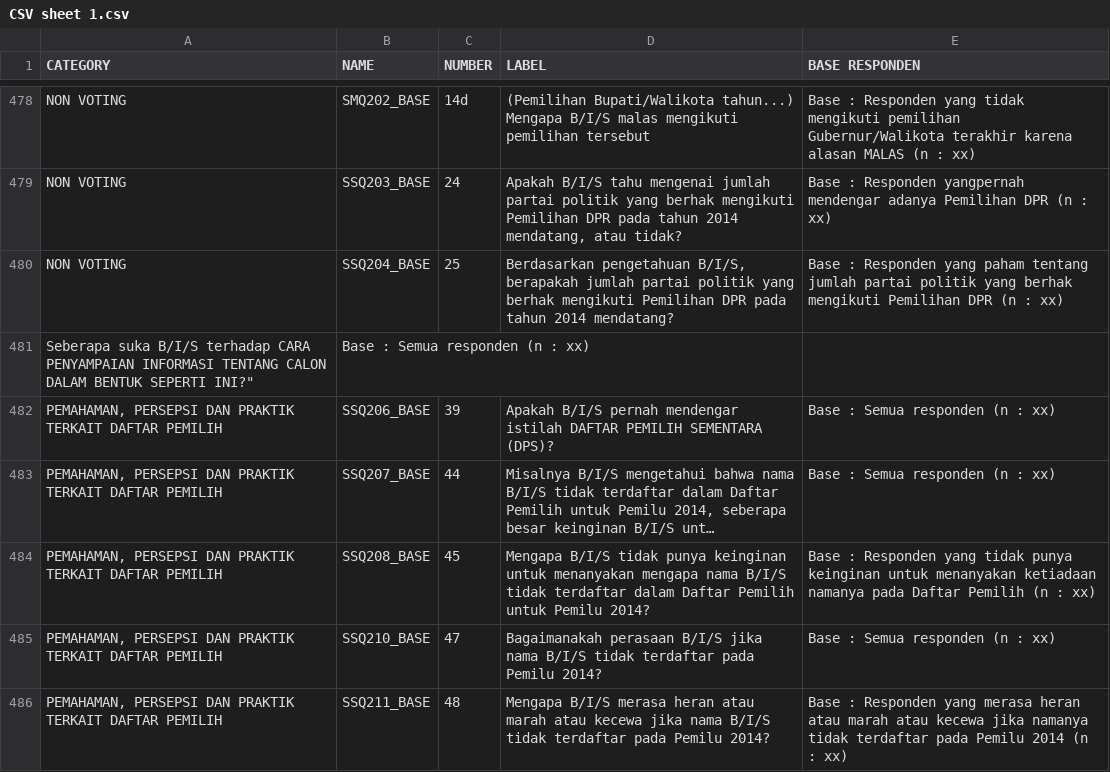
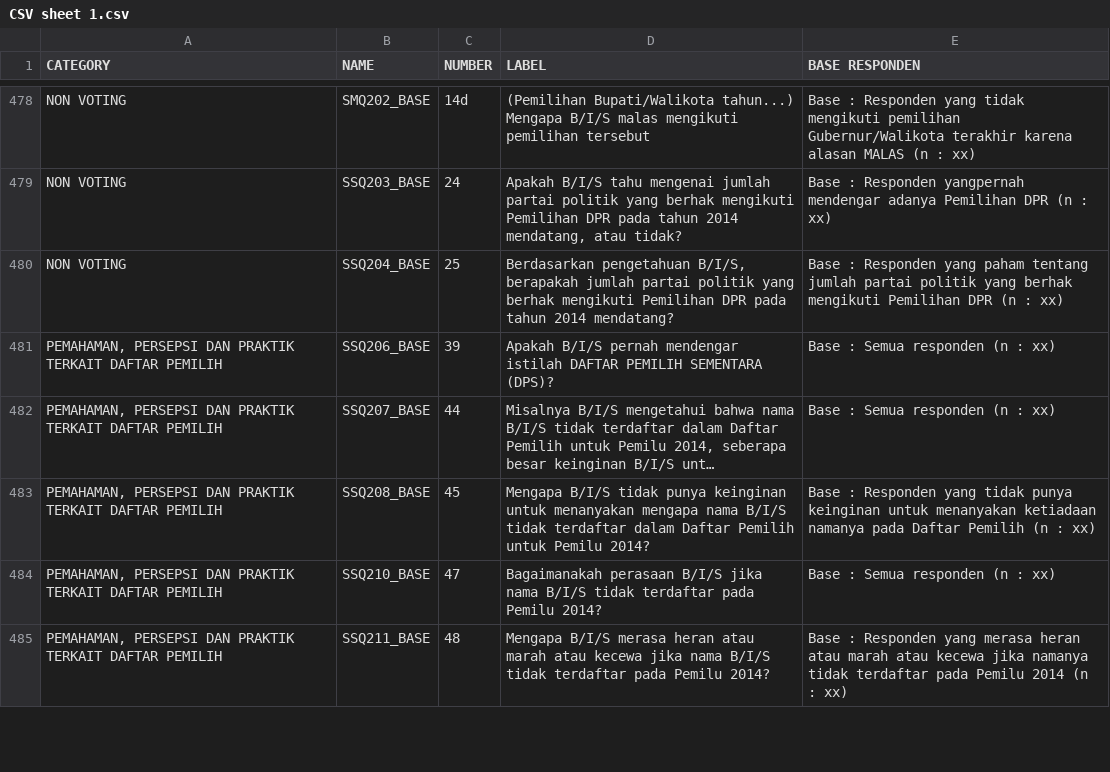
Before and after one commit to tmaybe/afs-survey-data, a CSV file: CSV sheet 1.csv, drawn as a sheet; only a part is shown, gaps mark what is left out; long unchanged cells end in ….

Commit message:
deleted remnant of SSQ205_BASE

```diff
--- a/CSV sheet 1.csv
+++ b/CSV sheet 1.csv
@@ -487,3 +487,2 @@ NON VOTING,SSQ203_BASE,24,"Apakah B/I/S tahu mengenai jumlah partai politik yang
 NON VOTING,SSQ204_BASE,25,"Berdasarkan pengetahuan B/I/S, berapakah jumlah partai politik yang berhak mengikuti Pemilihan DPR pada tahun 2014 mendatang?",Base : Responden yang paham tentang jumlah partai politik yang berhak mengikuti Pemilihan DPR (n : xx)
-Seberapa suka B/I/S terhadap CARA PENYAMPAIAN INFORMASI TENTANG CALON DALAM BENTUK SEPERTI INI?",Base : Semua responden (n : xx)
 "PEMAHAMAN, PERSEPSI DAN PRAKTIK TERKAIT DAFTAR PEMILIH",SSQ206_BASE,39,Apakah B/I/S pernah mendengar istilah DAFTAR PEMILIH SEMENTARA (DPS)?,Base : Semua responden (n : xx)
```
